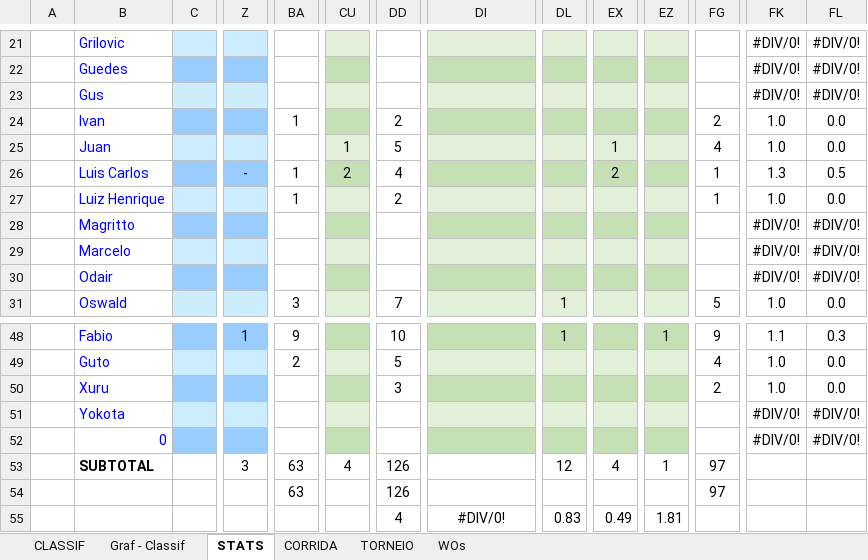
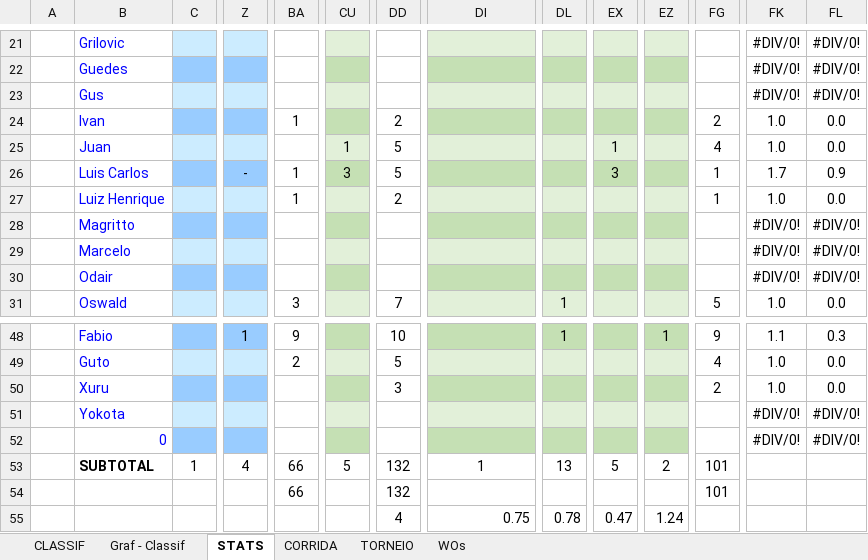
Before and after one commit to juanper/ATPerebas, an Excel workbook: 2022/semestre_1/ATPerebas - 1S22.xlsx, sheet STATS, drawn as a sheet; only a part is shown, gaps mark what is left out; values as stored, in another font and other column widths than the file's, no borders; charts and pictures not drawn; removed rows and columns are numbered as before the commit, all else as after; rows hold the shown columns only; the diff covers the shown part only; the diff names each change by its address in the sheet, - before the commit and + after, or states it on an @@ line.

```diff
--- a/2022/semestre_1/ATPerebas - 1S22.xlsx (sheet STATS)
+++ b/2022/semestre_1/ATPerebas - 1S22.xlsx (sheet STATS)
-CU26: 2
+CU26: 3
-DD26: 4
+DD26: 5
-EX26: 2
+EX26: 3
-FK26: 1.3
+FK26: 1.7
-FL26: 0.5
+FL26: 0.9
-C53: (empty)
+C53: 1
-Z53: 3
+Z53: 4
-BA53: 63
+BA53: 66
-CU53: 4
+CU53: 5
-DD53: 126
+DD53: 132
-DI53: (empty)
+DI53: 1
-DL53: 12
+DL53: 13
-EX53: 4
+EX53: 5
-EZ53: 1
+EZ53: 2
-FG53: 97
+FG53: 101
-row 54:  |  |  |  | 63 |  | 126 |  |  |  |  | 97
+row 54:  |  |  |  | 66 |  | 132 |  |  |  |  | 101
-DI55: #DIV/0!
+DI55: 0.75
-DI55 alignment: center
+DI55 alignment: right
-DL55: 0.83
+DL55: 0.78
-EX55: 0.49
+EX55: 0.47
-EZ55: 1.81
+EZ55: 1.24
```
Also changed, not shown: 52 edited cells elsewhere in this sheet, sheet CORRIDA, sheet CLASSIF, sheet WOs, formulas that keep their value, hidden cells, charts or pictures, 3 other files.
